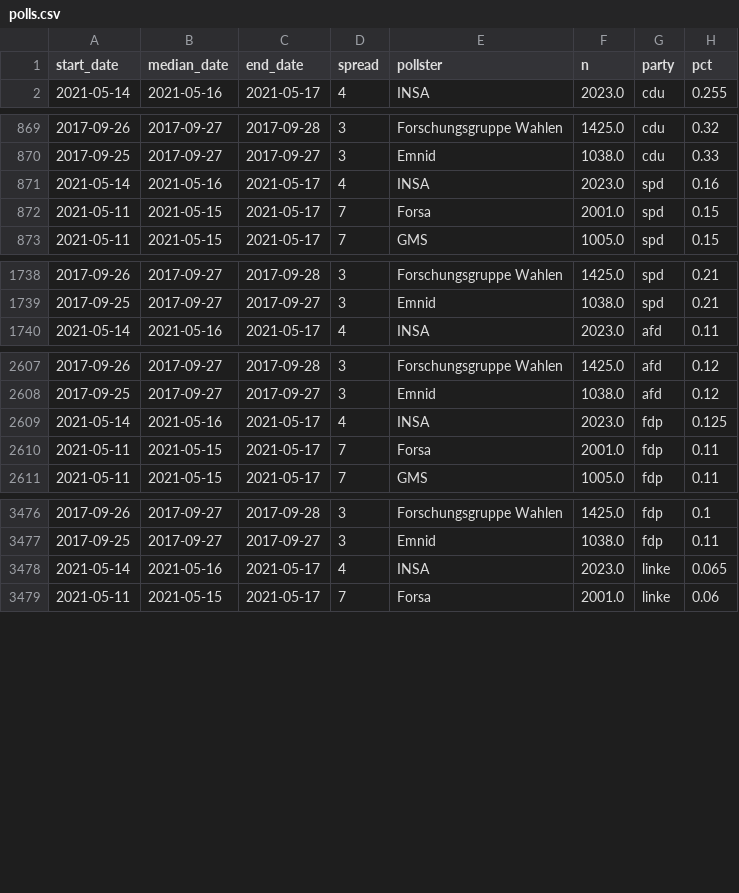
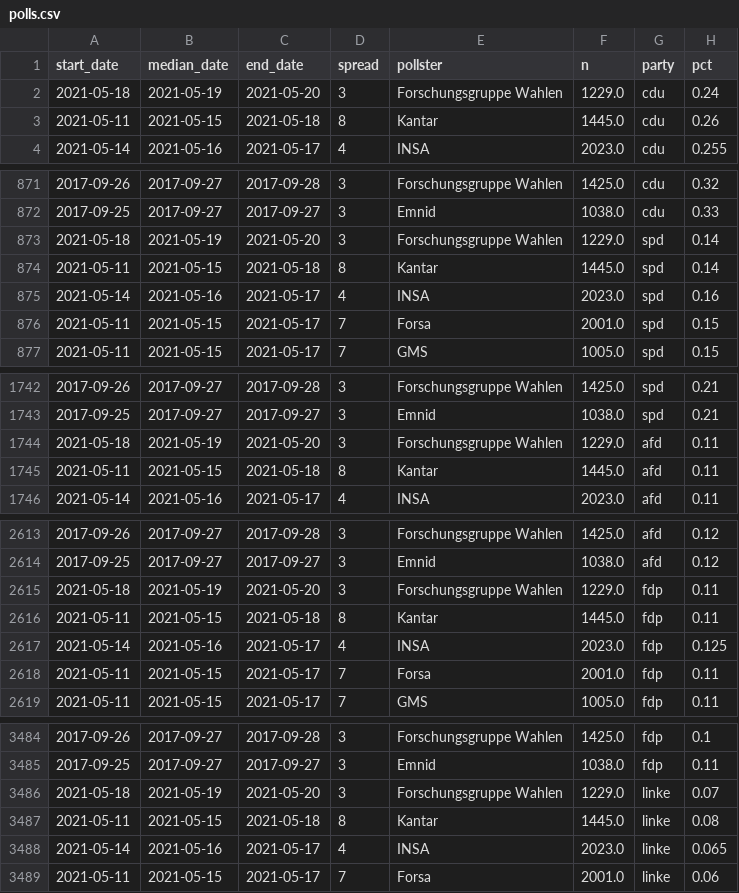
Before and after one commit to thisismactan/Germany-2021, a CSV file: shiny-app/data/polls.csv, drawn as a sheet; only a part is shown, gaps mark what is left out; the diff covers the shown part only; the diff names each change by its address in the sheet, - before the commit and + after, or states it on an @@ line.

```diff
--- a/shiny-app/data/polls.csv
+++ b/shiny-app/data/polls.csv
+row 2: 2021-05-18 | 2021-05-19 | 2021-05-20 | 3 | Forschungsgruppe Wahlen | 1229.0 | cdu | 0.24
+row 3: 2021-05-11 | 2021-05-15 | 2021-05-18 | 8 | Kantar | 1445.0 | cdu | 0.26
+row 873: 2021-05-18 | 2021-05-19 | 2021-05-20 | 3 | Forschungsgruppe Wahlen | 1229.0 | spd | 0.14
+row 874: 2021-05-11 | 2021-05-15 | 2021-05-18 | 8 | Kantar | 1445.0 | spd | 0.14
+row 1744: 2021-05-18 | 2021-05-19 | 2021-05-20 | 3 | Forschungsgruppe Wahlen | 1229.0 | afd | 0.11
+row 1745: 2021-05-11 | 2021-05-15 | 2021-05-18 | 8 | Kantar | 1445.0 | afd | 0.11
+row 2615: 2021-05-18 | 2021-05-19 | 2021-05-20 | 3 | Forschungsgruppe Wahlen | 1229.0 | fdp | 0.11
+row 2616: 2021-05-11 | 2021-05-15 | 2021-05-18 | 8 | Kantar | 1445.0 | fdp | 0.11
+row 3486: 2021-05-18 | 2021-05-19 | 2021-05-20 | 3 | Forschungsgruppe Wahlen | 1229.0 | linke | 0.07
+row 3487: 2021-05-11 | 2021-05-15 | 2021-05-18 | 8 | Kantar | 1445.0 | linke | 0.08
```
Also changed, not shown: 4 added rows elsewhere in this file, data/polls_2021.csv, output/seat_summary_stats_timeline.csv, 20 other files.
